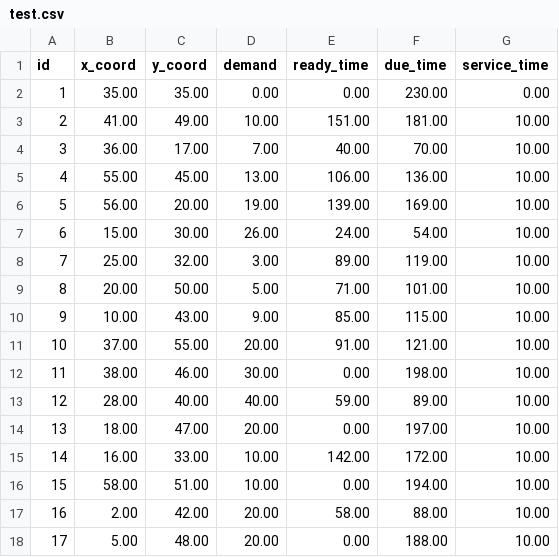
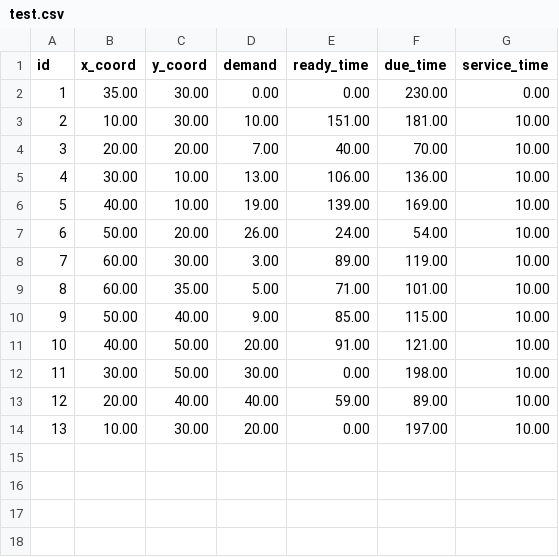
Before and after one commit to tommybernaciak/tabu_search, a CSV file: data/test.csv, drawn as a sheet.

```diff
--- a/data/test.csv
+++ b/data/test.csv
@@ -1,18 +1,14 @@
 id,x_coord,y_coord,demand,ready_time,due_time,service_time
-1,35.00,35.00,0.00,0.00,230.00,0.00
-2,41.00,49.00,10.00,151.00,181.00,10.00
-3,36.00,17.00,7.00,40.00,70.00,10.00
-4,55.00,45.00,13.00,106.00,136.00,10.00
-5,56.00,20.00,19.00,139.00,169.00,10.00
-6,15.00,30.00,26.00,24.00,54.00,10.00
-7,25.00,32.00,3.00,89.00,119.00,10.00
-8,20.00,50.00,5.00,71.00,101.00,10.00
-9,10.00,43.00,9.00,85.00,115.00,10.00
-10,37.00,55.00,20.00,91.00,121.00,10.00
-11,38.00,46.00,30.00,0.00,198.00,10.00
-12,28.00,40.00,40.00,59.00,89.00,10.00
-13,18.00,47.00,20.00,0.00,197.00,10.00
-14,16.00,33.00,10.00,142.00,172.00,10.00
-15,58.00,51.00,10.00,0.00,194.00,10.00
-16,2.00,42.00,20.00,58.00,88.00,10.00
-17,5.00,48.00,20.00,0.00,188.00,10.00
+1,35.00,30.00,0.00,0.00,230.00,0.00
+2,10.00,30.00,10.00,151.00,181.00,10.00
+3,20.00,20.00,7.00,40.00,70.00,10.00
+4,30.00,10.00,13.00,106.00,136.00,10.00
+5,40.00,10.00,19.00,139.00,169.00,10.00
+6,50.00,20.00,26.00,24.00,54.00,10.00
+7,60.00,30.00,3.00,89.00,119.00,10.00
+8,60.00,35.00,5.00,71.00,101.00,10.00
+9,50.00,40.00,9.00,85.00,115.00,10.00
+10,40.00,50.00,20.00,91.00,121.00,10.00
+11,30.00,50.00,30.00,0.00,198.00,10.00
+12,20.00,40.00,40.00,59.00,89.00,10.00
+13,10.00,30.00,20.00,0.00,197.00,10.00
```
Also changed, not shown: 3 other files.
